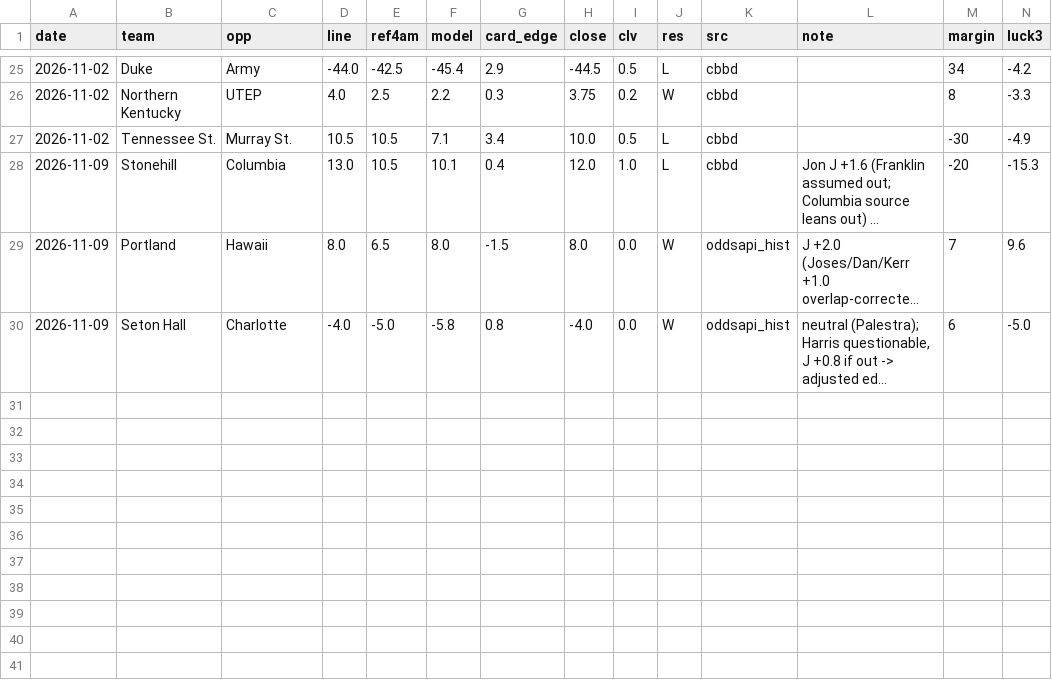
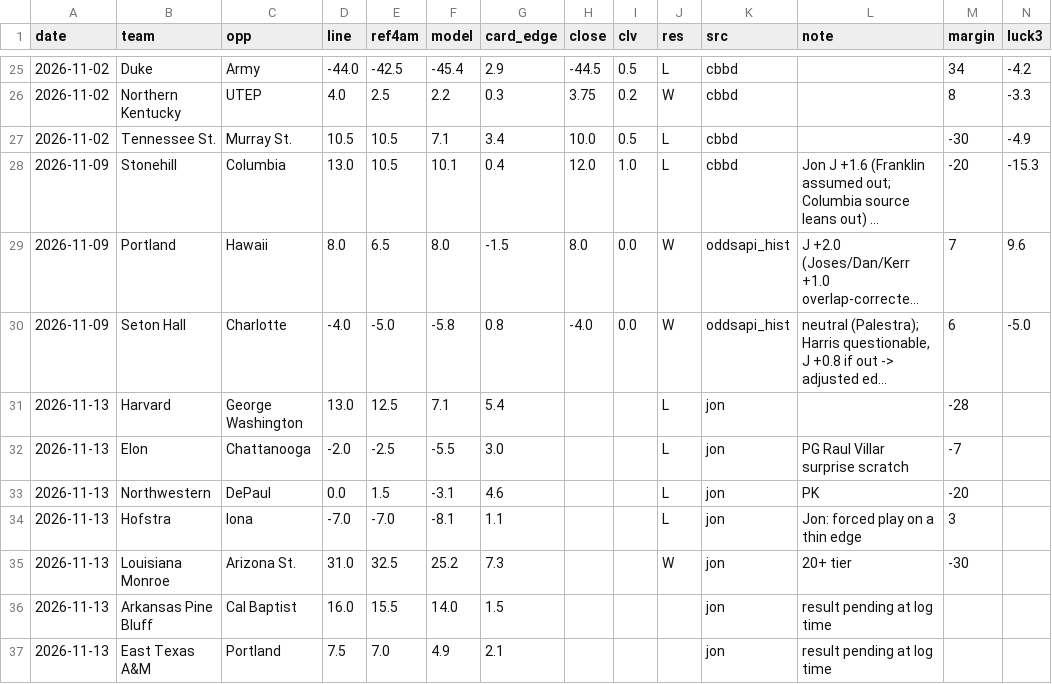
Before and after one commit to jfendler31/DTP-model, a CSV file: data/bets/jon_bets_2026-27.csv, drawn as a sheet; only a part is shown, gaps mark what is left out; long unchanged cells end in …; rows hold the shown columns only; the diff names each change by its address in the sheet, - before the commit and + after, or states it on an @@ line.

```diff
--- a/data/bets/jon_bets_2026-27.csv
+++ b/data/bets/jon_bets_2026-27.csv
+row 31: 2026-11-13 | Harvard | George Washington | 13.0 | 12.5 | 7.1 | 5.4 |  |  | L | jon |  | -28
+row 32: 2026-11-13 | Elon | Chattanooga | -2.0 | -2.5 | -5.5 | 3.0 |  |  | L | jon | PG Raul Villar surprise scratch | -7
+row 33: 2026-11-13 | Northwestern | DePaul | 0.0 | 1.5 | -3.1 | 4.6 |  |  | L | jon | PK | -20
+row 34: 2026-11-13 | Hofstra | Iona | -7.0 | -7.0 | -8.1 | 1.1 |  |  | L | jon | Jon: forced play on a thin edge | 3
+row 35: 2026-11-13 | Louisiana Monroe | Arizona St. | 31.0 | 32.5 | 25.2 | 7.3 |  |  | W | jon | 20+ tier | -30
+row 36: 2026-11-13 | Arkansas Pine Bluff | Cal Baptist | 16.0 | 15.5 | 14.0 | 1.5 |  |  |  | jon | result pending at log time
+row 37: 2026-11-13 | East Texas A&M | Portland | 7.5 | 7.0 | 4.9 | 2.1 |  |  |  | jon | result pending at log time
```
Also changed, not shown: 1 other file.
